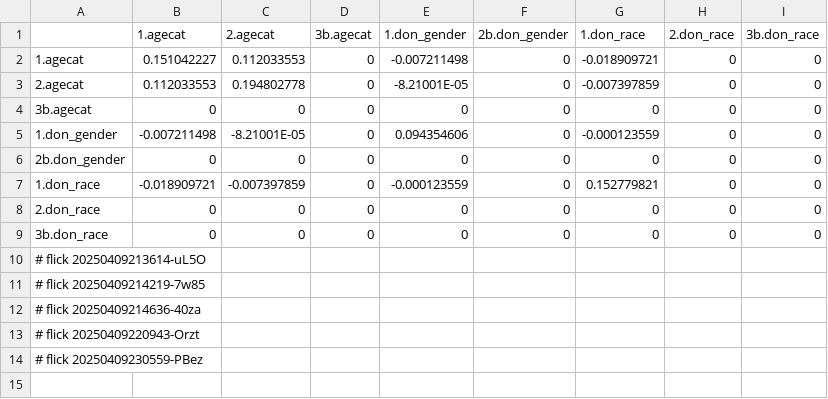
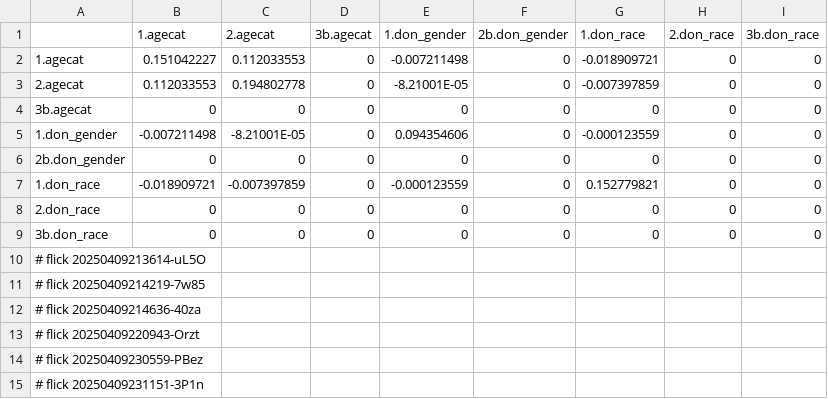
Before and after one commit to abikesa/false-font, a CSV file: kitabo/ensi/ukubona/donorcase/test2/assets/csv/don_var1.csv, drawn as a sheet; the diff names each change by its address in the sheet, - before the commit and + after, or states it on an @@ line.

Commit message:
kitabo/ensi/ukubona/donorcase/test2/assets/csv/don_var1.csv

```diff
--- a/kitabo/ensi/ukubona/donorcase/test2/assets/csv/don_var1.csv
+++ b/kitabo/ensi/ukubona/donorcase/test2/assets/csv/don_var1.csv
+row 15: # flick 20250409231151-3P1n
```
